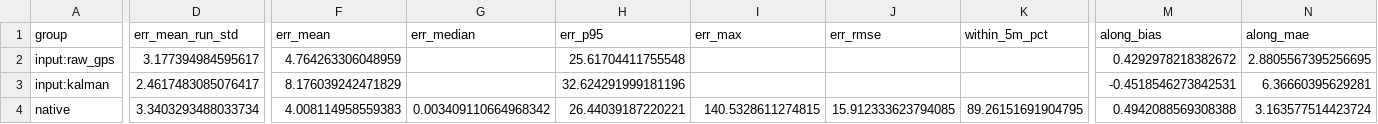
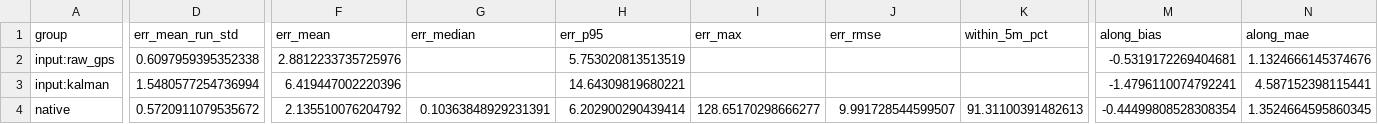
Before and after one commit to queenofspain/2026FYP-eBike-in-the-Loop, a CSV file: Monash_Campus/Data/accuracy/accuracy_summary.csv, drawn as a sheet; only a part is shown, gaps mark what is left out; the diff covers the shown part only; the diff names each change by its address in the sheet, - before the commit and + after, or states it on an @@ line.

```diff
--- a/Monash_Campus/Data/accuracy/accuracy_summary.csv
+++ b/Monash_Campus/Data/accuracy/accuracy_summary.csv
-D2 (err_mean_run_std): 3.177394984595617
+D2 (err_mean_run_std): 0.6097959395352338
-F2 (err_mean): 4.764263306048959
+F2 (err_mean): 2.8812233735725976
-H2 (err_p95): 25.61704411755548
+H2 (err_p95): 5.753020813513519
-M2 (along_bias): 0.4292978218382672
+M2 (along_bias): -0.5319172269404681
-N2 (along_mae): 2.8805567395256695
+N2 (along_mae): 1.1324666145374676
-D3 (err_mean_run_std): 2.4617483085076417
+D3 (err_mean_run_std): 1.5480577254736994
-F3 (err_mean): 8.176039242471829
+F3 (err_mean): 6.419447002220396
-H3 (err_p95): 32.624291999181196
+H3 (err_p95): 14.64309819680221
-M3 (along_bias): -0.4518546273842531
+M3 (along_bias): -1.4796110074792241
-N3 (along_mae): 6.36660395629281
+N3 (along_mae): 4.587152398115441
-D4 (err_mean_run_std): 3.3403293488033734
+D4 (err_mean_run_std): 0.5720911079535672
-F4 (err_mean): 4.008114958559383
+F4 (err_mean): 2.135510076204792
-G4 (err_median): 0.003409110664968342
+G4 (err_median): 0.10363848929231391
-H4 (err_p95): 26.44039187220221
+H4 (err_p95): 6.202900290439414
-I4 (err_max): 140.5328611274815
+I4 (err_max): 128.65170298666277
-J4 (err_rmse): 15.912333623794085
+J4 (err_rmse): 9.991728544599507
-K4 (within_5m_pct): 89.26151691904795
+K4 (within_5m_pct): 91.31100391482613
-M4 (along_bias): 0.4942088569308388
+M4 (along_bias): -0.44499808528308354
-N4 (along_mae): 3.163577514423724
+N4 (along_mae): 1.3524664595860345
```
Also changed, not shown: 110 edited cells elsewhere in this file, Monash_Campus/Data/accuracy/accuracy_per_run.csv, Monash_Campus/Data/accuracy/accuracy_ranking.csv, 2 other files.
